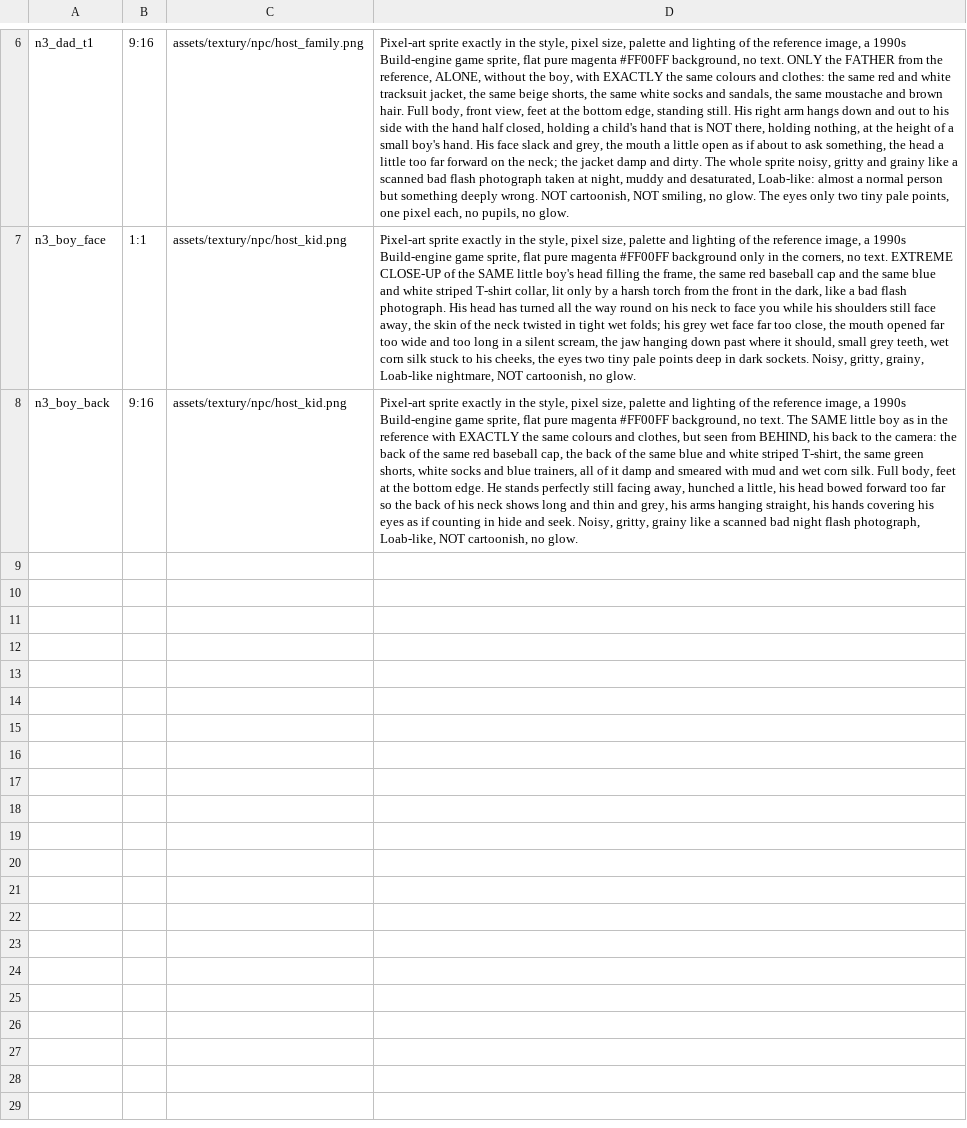
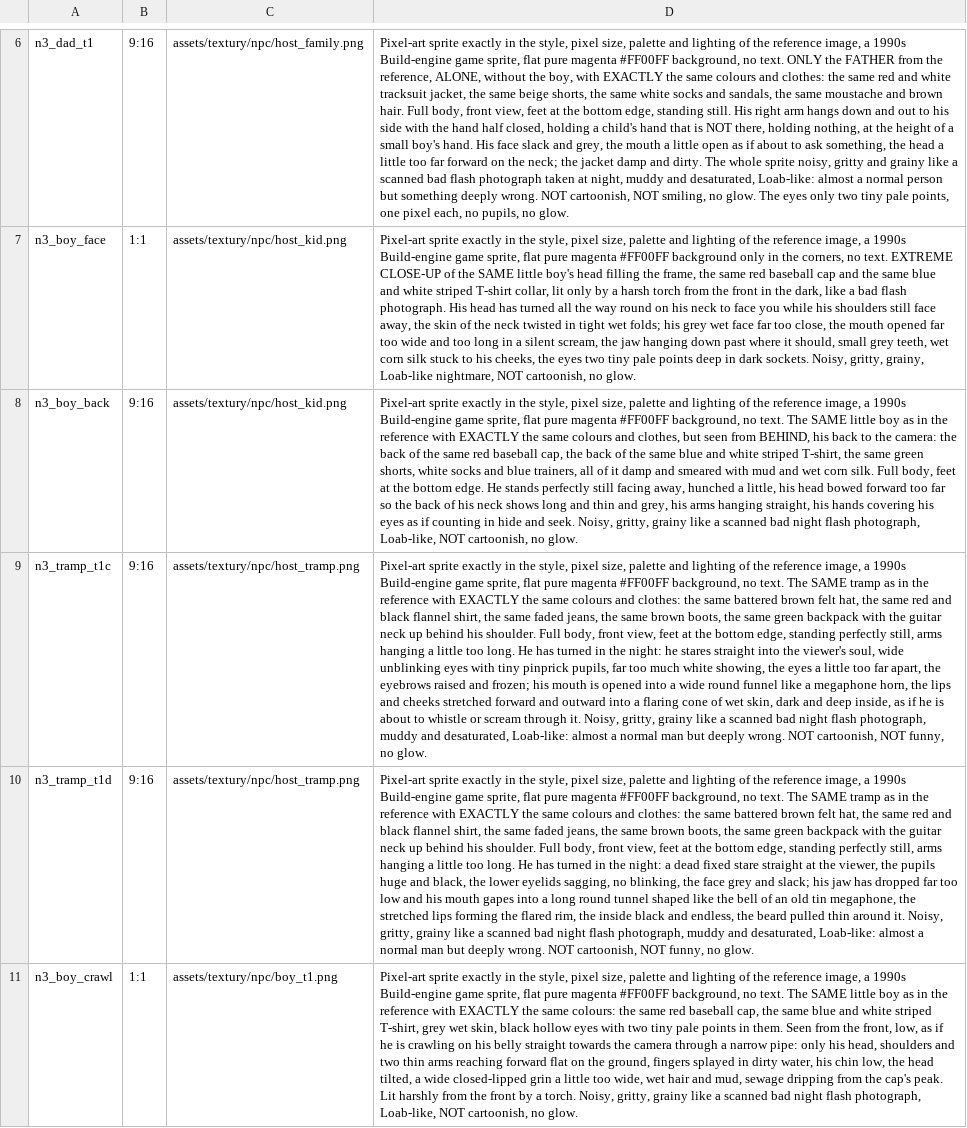
Before and after one commit to risafuranku/summercamp, a TSV file: tools/artgen/prompts_night3.tsv, drawn as a sheet; only a part is shown, gaps mark what is left out; the diff names each change by its address in the sheet, - before the commit and + after, or states it on an @@ line.

```diff
--- a/tools/artgen/prompts_night3.tsv
+++ b/tools/artgen/prompts_night3.tsv
+row 9: n3_tramp_t1c | 9:16 | assets/textury/npc/host_tramp.png | Pixel-art sprite exactly in the style, pixel size, palette and lighting of the reference image, a 1990s Build-engine game sprite, flat pure magenta #FF00FF background, no text. The SAME tramp as in the reference with EXACTLY the same colours and clothes: the same battered brown felt hat, the same red and black flannel shirt, the same faded jeans, the same brown boots, the same green backpack with the guitar neck up behind his shoulder. Full body, front view, feet at the bottom edge, standing perfectly still, arms hanging a little too long. He has turned in the night: he stares straight into the viewer's soul, wide unblinking eyes with tiny pinprick pupils, far too much white showing, the eyes a little too far apart, the eyebrows raised and frozen; his mouth is opened into a wide round funnel like a megaphone horn, the lips and cheeks stretched forward and outward into a flaring cone of wet skin, dark and deep inside, as if he is about to whistle or scream through it. Noisy, gritty, grainy like a scanned bad night flash photograph, muddy and desaturated, Loab-like: almost a normal man but deeply wrong. NOT cartoonish, NOT funny, no glow.
+row 10: n3_tramp_t1d | 9:16 | assets/textury/npc/host_tramp.png | Pixel-art sprite exactly in the style, pixel size, palette and lighting of the reference image, a 1990s Build-engine game sprite, flat pure magenta #FF00FF background, no text. The SAME tramp as in the reference with EXACTLY the same colours and clothes: the same battered brown felt hat, the same red and black flannel shirt, the same faded jeans, the same brown boots, the same green backpack with the guitar neck up behind his shoulder. Full body, front view, feet at the bottom edge, standing perfectly still, arms hanging a little too long. He has turned in the night: a dead fixed stare straight at the viewer, the pupils huge and black, the lower eyelids sagging, no blinking, the face grey and slack; his jaw has dropped far too low and his mouth gapes into a long round tunnel shaped like the bell of an old tin megaphone, the stretched lips forming the flared rim, the inside black and endless, the beard pulled thin around it. Noisy, gritty, grainy like a scanned bad night flash photograph, muddy and desaturated, Loab-like: almost a normal man but deeply wrong. NOT cartoonish, NOT funny, no glow.
+row 11: n3_boy_crawl | 1:1 | assets/textury/npc/boy_t1.png | Pixel-art sprite exactly in the style, pixel size, palette and lighting of the reference image, a 1990s Build-engine game sprite, flat pure magenta #FF00FF background, no text. The SAME little boy as in the reference with EXACTLY the same colours: the same red baseball cap, the same blue and white striped T-shirt, grey wet skin, black hollow eyes with two tiny pale points in them. Seen from the front, low, as if he is crawling on his belly straight towards the camera through a narrow pipe: only his head, shoulders and two thin arms reaching forward flat on the ground, fingers splayed in dirty water, his chin low, the head tilted, a wide closed-lipped grin a little too wide, wet hair and mud, sewage dripping from the cap's peak. Lit harshly from the front by a torch. Noisy, gritty, grainy like a scanned bad night flash photograph, Loab-like, NOT cartoonish, no glow.
```
Also changed, not shown: tools/audiogen/night_voices.tsv, tools/audiogen/prompts_boy.tsv, 27 other files.
